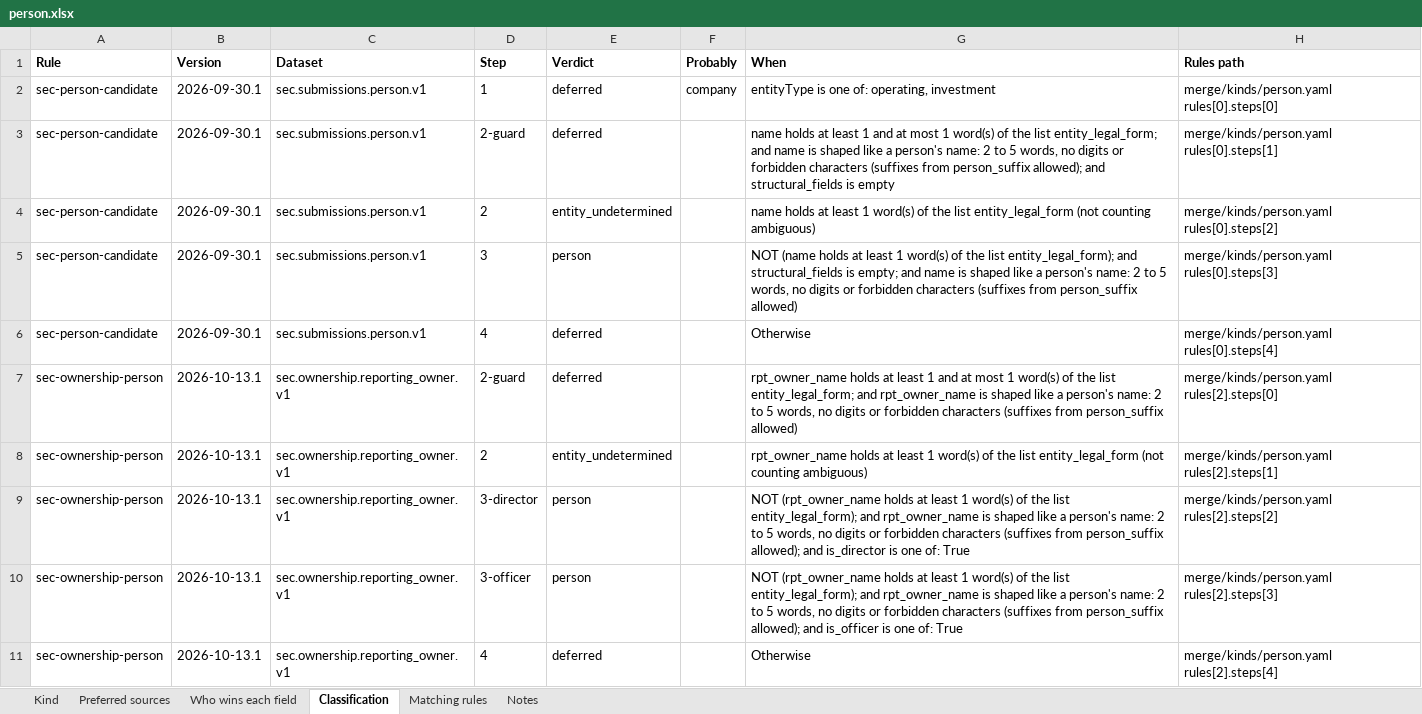
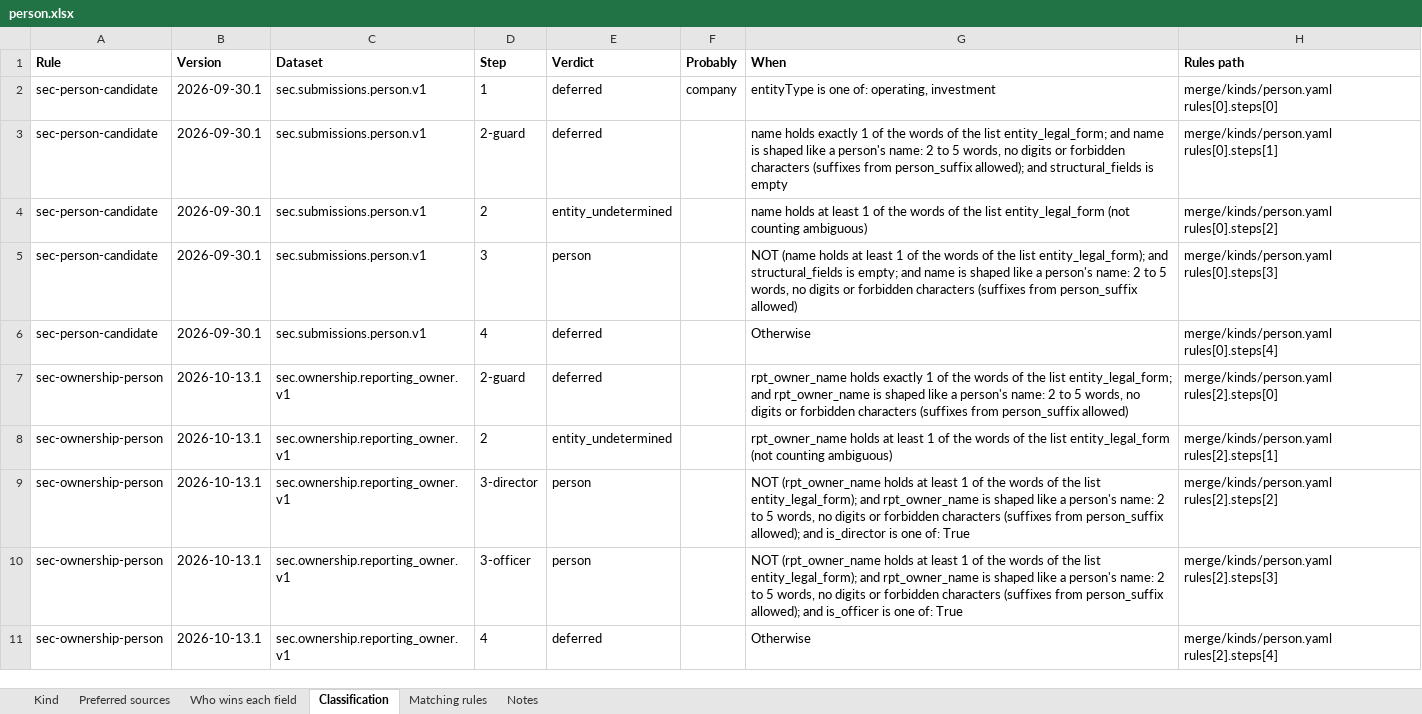
Before and after one commit to paulananth/edgartools-platform, an Excel workbook: rules/merge/kinds/person.xlsx, sheet Classification, drawn as a sheet; values as stored, in another font and other column widths than the file's, no borders; the diff names each change by its address in the sheet, - before the commit and + after, or states it on an @@ line.

```diff
--- a/rules/merge/kinds/person.xlsx (sheet Classification)
+++ b/rules/merge/kinds/person.xlsx (sheet Classification)
-G3 (When): name holds at least 1 and at most 1 word(s) of the…
+G3 (When): name holds exactly 1 of the words of the…
-G4 (When): …least 1 word(s) of the…
+G4 (When): …least 1 of the words of the…
-G5 (When): …least 1 word(s) of the…
+G5 (When): …least 1 of the words of the…
-G7 (When): rpt_owner_name holds at least 1 and at most 1 word(s) of the…
+G7 (When): rpt_owner_name holds exactly 1 of the words of the…
-G8 (When): …least 1 word(s) of the…
+G8 (When): …least 1 of the words of the…
-G9 (When): …least 1 word(s) of the…
+G9 (When): …least 1 of the words of the…
-G10 (When): …least 1 word(s) of the…
+G10 (When): …least 1 of the words of the…
```
Also changed, not shown: sheet Matching rules, rules/merge/kinds/company.xlsx, rules/merge/kinds/security.xlsx, 3 other files.
